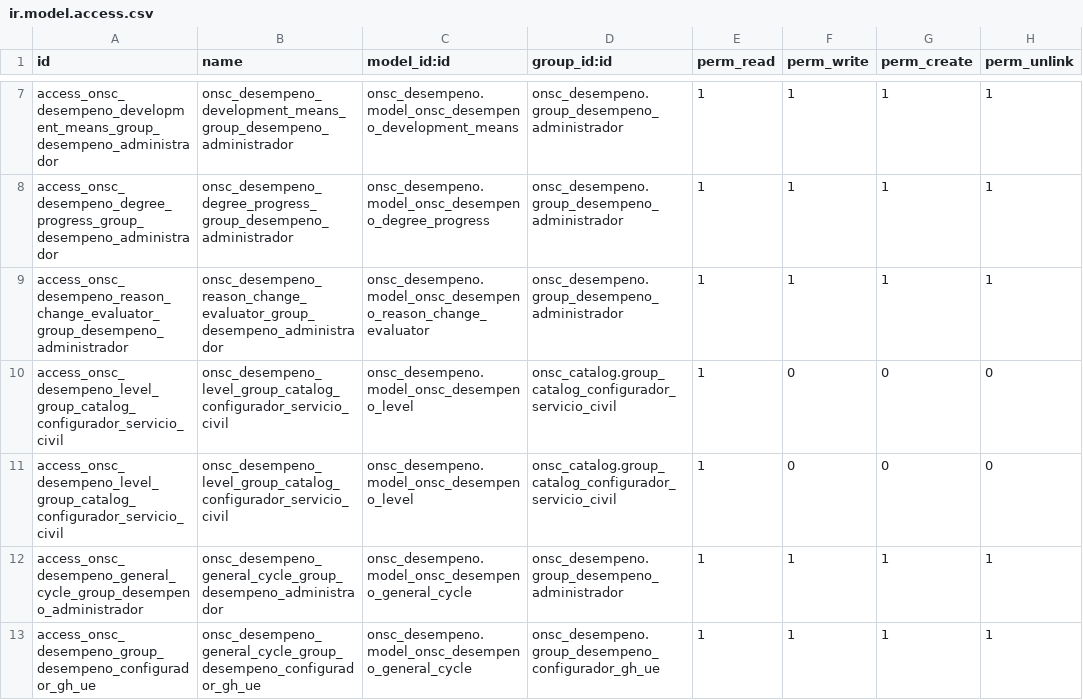
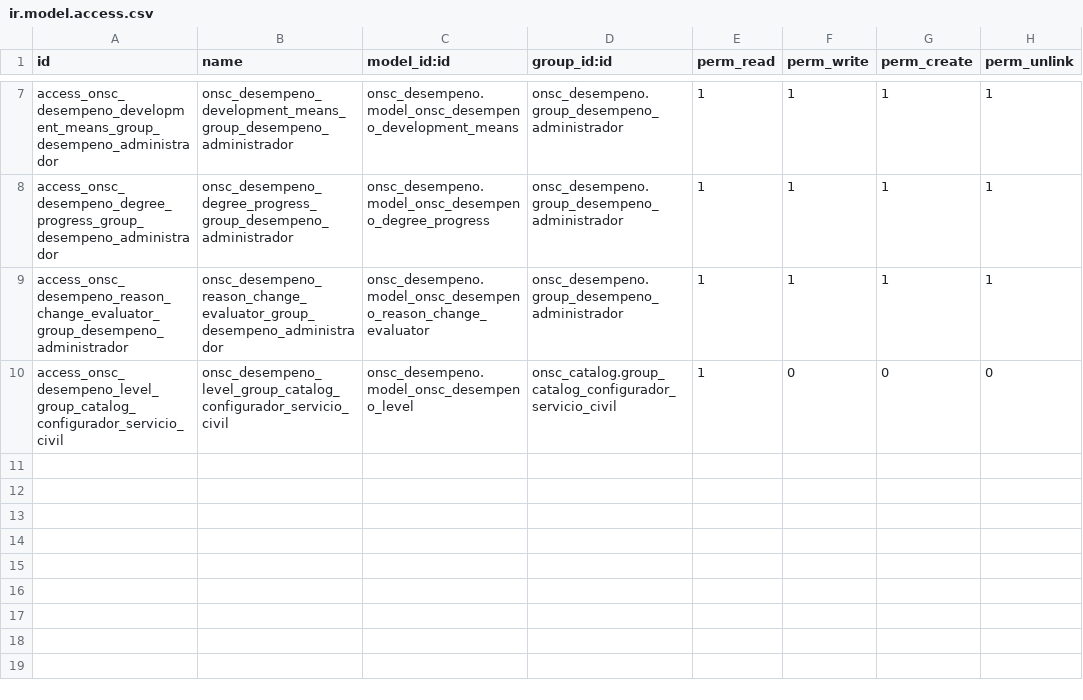
Before and after one commit to AtelUruguay/ONSC, a CSV file: onsc_desempeno/security/ir.model.access.csv, drawn as a sheet; only a part is shown, gaps mark what is left out; the diff names each change by its address in the sheet, - before the commit and + after, or states it on an @@ line.

```diff
--- a/onsc_desempeno/security/ir.model.access.csv
+++ b/onsc_desempeno/security/ir.model.access.csv
-row 11: access_onsc_desempeno_level_group_catalog_configurador_servicio_civil | onsc_desempeno_level_group_catalog_configurador_servicio_civil | onsc_desempeno.model_onsc_desempeno_level | onsc_catalog.group_catalog_configurador_servicio_civil | 1 | 0 | 0 | 0
-row 12: access_onsc_desempeno_general_cycle_group_desempeno_administrador | onsc_desempeno_general_cycle_group_desempeno_administrador | onsc_desempeno.model_onsc_desempeno_general_cycle | onsc_desempeno.group_desempeno_administrador | 1 | 1 | 1 | 1
-row 13: access_onsc_desempeno_group_desempeno_configurador_gh_ue | onsc_desempeno_general_cycle_group_desempeno_configurador_gh_ue | onsc_desempeno.model_onsc_desempeno_general_cycle | onsc_desempeno.group_desempeno_configurador_gh_ue | 1 | 1 | 1 | 1
```
Also changed, not shown: 4 other files.
